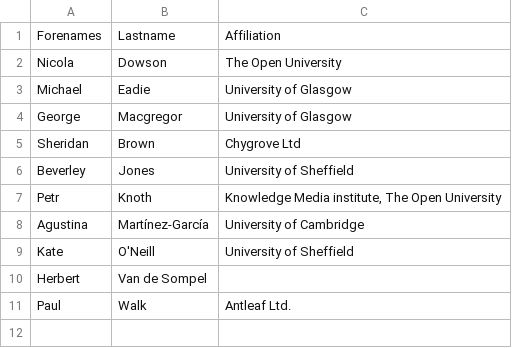
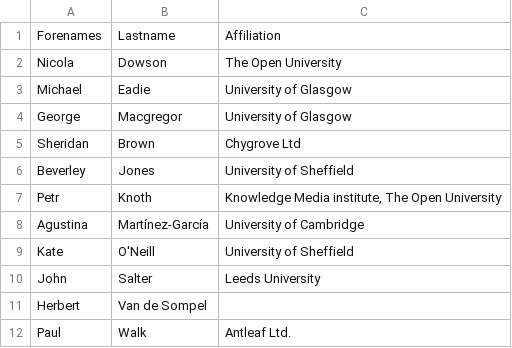
Before and after one commit to antleaf/rioxx, a CSV file: webroot/content/about/contributors.csv, drawn as a sheet.

```diff
--- a/webroot/content/about/contributors.csv
+++ b/webroot/content/about/contributors.csv
@@ -9,2 +9,3 @@ Agustina,Martínez-García,University of Cambridge
 Kate,O'Neill,University of Sheffield
+John, Salter, Leeds University
 Herbert,Van de Sompel,
```
Also changed, not shown: 14 other files.
